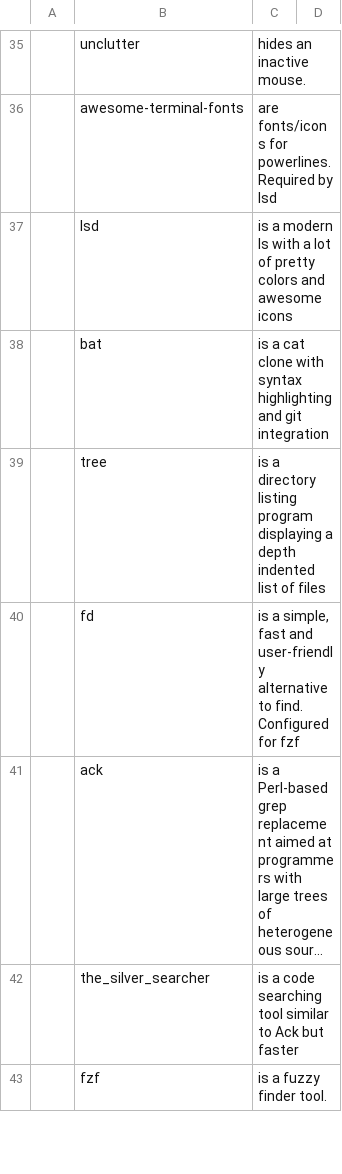
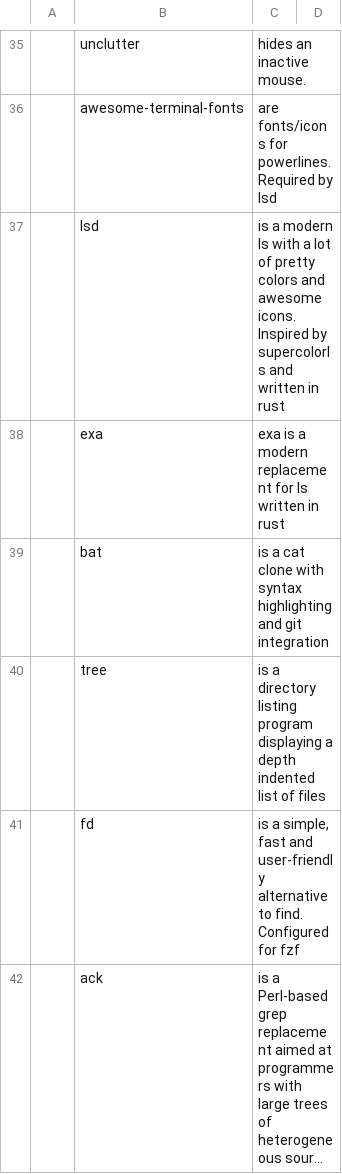
Before and after one commit to abeldekat/dotfiles, a CSV file: .config/pkglist/progs.csv, drawn as a sheet; only a part is shown, gaps mark what is left out; the shorter side is filled out with more unchanged rows; long unchanged cells end in …; the diff names each change by its address in the sheet, - before the commit and + after, or states it on an @@ line.

Commit message:
Added exa ls

```diff
--- a/.config/pkglist/progs.csv
+++ b/.config/pkglist/progs.csv
-C37: …and awesome icons
+C37: …and awesome icons. Inspired by supercolorls and written in rust
+row 38:  | exa | exa is a modern replacement for ls written in rust
```
